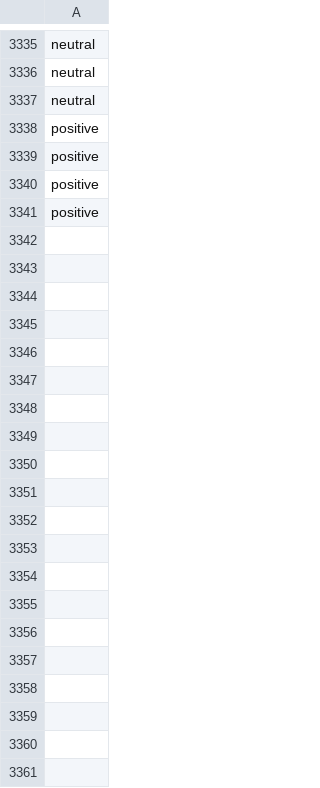
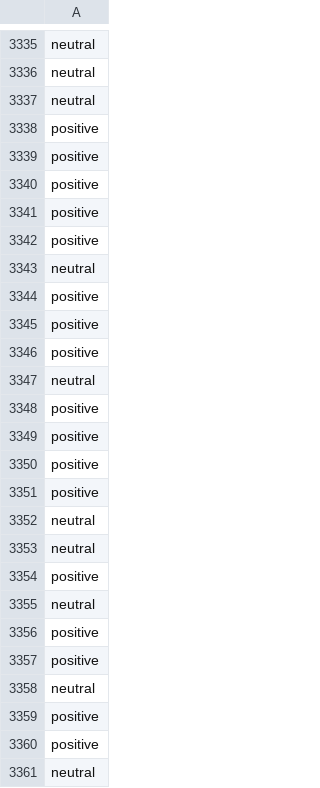
Before and after one commit to jonathand94/xcs224u_project_financial_sentiment, a CSV file: train_preds_baseline_llama.csv, drawn as a sheet; only a part is shown, gaps mark what is left out; the diff covers the shown part only; the diff names each change by its address in the sheet, - before the commit and + after, or states it on an @@ line.

Commit message:
Add train_preds_baseline_llama.csv in iteration 3200

```diff
--- a/train_preds_baseline_llama.csv
+++ b/train_preds_baseline_llama.csv
+row 3342: positive
+row 3343: neutral
+row 3344: positive
+row 3345: positive
+row 3346: positive
+row 3347: neutral
+row 3348: positive
+row 3349: positive
+row 3350: positive
+row 3351: positive
+row 3352: neutral
+row 3353: neutral
+row 3354: positive
+row 3355: neutral
+row 3356: positive
+row 3357: positive
+row 3358: neutral
+row 3359: positive
+row 3360: positive
+row 3361: neutral
```
Also changed, not shown: 80 added rows elsewhere in this file.
